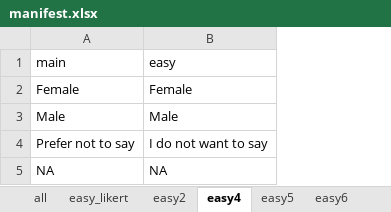
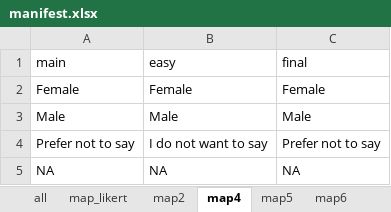
Before and after one commit to DataS-DHSC/consultation_example, an Excel workbook: input/manifest/manifest.xlsx, sheet map4, drawn as a sheet; values as stored, in another font and other column widths than the file's, no borders; the diff names each change by its address in the sheet, - before the commit and + after, or states it on an @@ line.

```diff
--- a/input/manifest/manifest.xlsx (sheet map4)
+++ b/input/manifest/manifest.xlsx (sheet map4)
-sheet tab: easy_likert
+sheet tab: map_likert
-sheet tab: easy2
+sheet tab: map2
-sheet tab: easy4
+sheet tab: map4
-sheet tab: easy5
+sheet tab: map5
-sheet tab: easy6
+sheet tab: map6
+column C (final), rows 2-5: Female | Male | Prefer not to say | NA
```
Also changed, not shown: sheet all, sheet map2, sheet map5, sheet map_likert, sheet map6, 4 other files.
